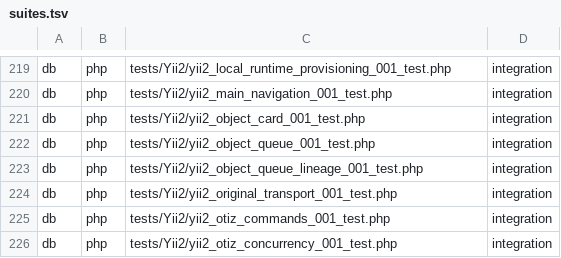
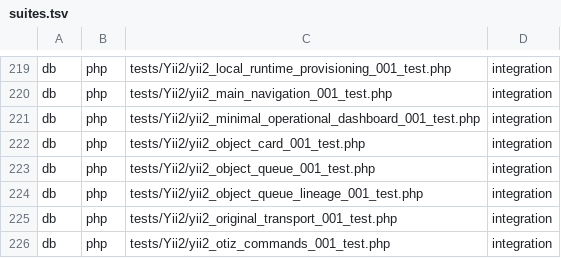
Before and after one commit to Antropophag/fmonitor-2, a TSV file: tools/verification/suites.tsv, drawn as a sheet; only a part is shown, gaps mark what is left out; the shorter side is filled out with more unchanged rows; the diff names each change by its address in the sheet, - before the commit and + after, or states it on an @@ line.

Commit message:
feat: add minimal operational dashboard

```diff
--- a/tools/verification/suites.tsv
+++ b/tools/verification/suites.tsv
+row 221: db | php | tests/Yii2/yii2_minimal_operational_dashboard_001_test.php | integration
```
Also changed, not shown: 27 other files.
